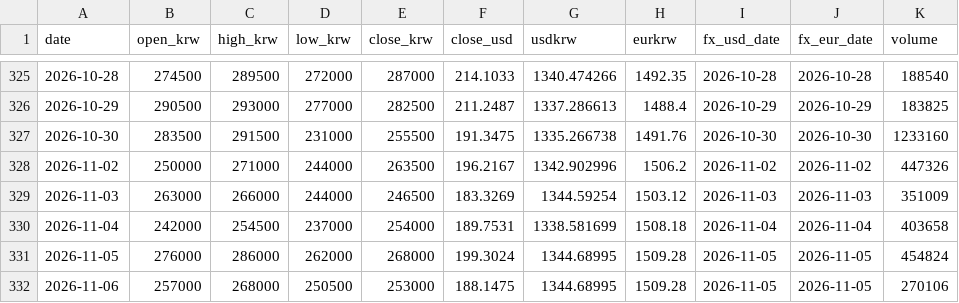
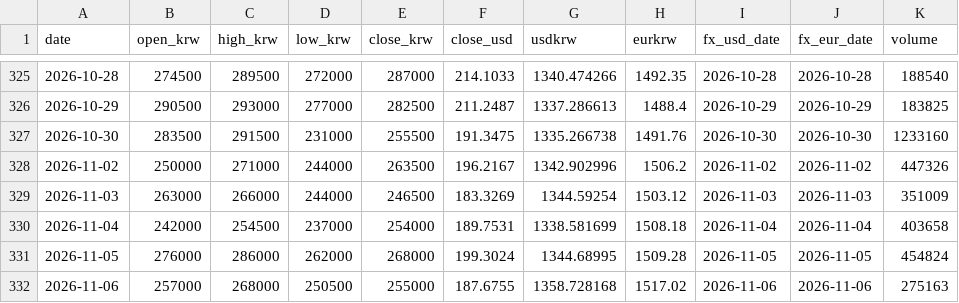
Before and after one commit to sungwookmay-stack/apr-signal, a CSV file: data/history.csv, drawn as a sheet; only a part is shown, gaps mark what is left out.

```diff
--- a/data/history.csv
+++ b/data/history.csv
@@ -331,2 +331,2 @@ date,open_krw,high_krw,low_krw,close_krw,close_usd,usdkrw,eurkrw,fx_usd_date,fx_
 2026-11-05,276000,286000,262000,268000,199.3024,1344.68995,1509.28,2026-11-05,2026-11-05,454824
-2026-11-06,257000,268000,250500,253000,188.1475,1344.68995,1509.28,2026-11-05,2026-11-05,270106
+2026-11-06,257000,268000,250500,255000,187.6755,1358.728168,1517.02,2026-11-06,2026-11-06,275163
```
Also changed, not shown: 17 other files.
